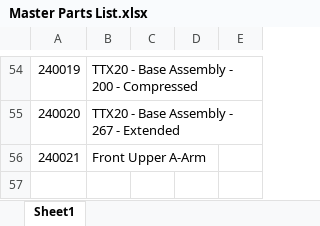
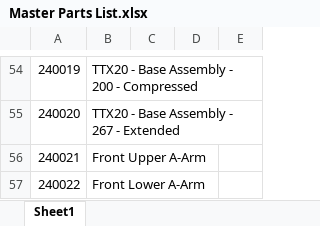
Before and after one commit to sammyMazur/capstone, an Excel workbook: Documents/Master Parts List.xlsx, sheet Sheet1, drawn as a sheet; only a part is shown, gaps mark what is left out; values as stored, in another font and other column widths than the file's, no borders; the diff names each change by its address in the sheet, - before the commit and + after, or states it on an @@ line.

```diff
--- a/Documents/Master Parts List.xlsx (sheet Sheet1)
+++ b/Documents/Master Parts List.xlsx (sheet Sheet1)
+row 57: 240022 | Front Lower A-Arm
```
Also changed, not shown: 6 other files.
